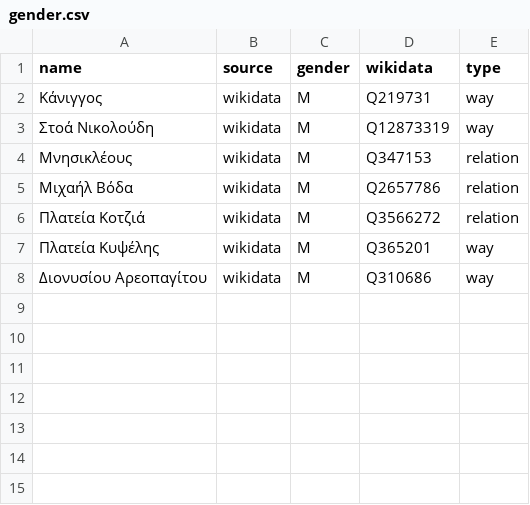
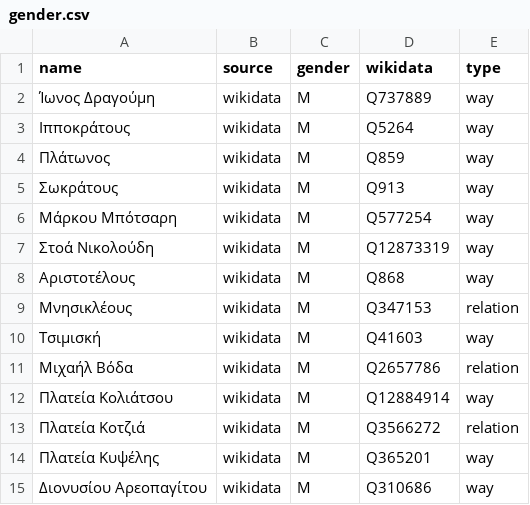
Before and after one commit to EqualStreetNames/equalstreetnames-athens, a CSV file: data/gender.csv, drawn as a sheet.

```diff
--- a/data/gender.csv
+++ b/data/gender.csv
@@ -1,6 +1,13 @@
 name,source,gender,wikidata,type
-Κάνιγγος,wikidata,M,Q219731,way
+"Ίωνος Δραγούμη",wikidata,M,Q737889,way
+Ιπποκράτους,wikidata,M,Q5264,way
+Πλάτωνος,wikidata,M,Q859,way
+Σωκράτους,wikidata,M,Q913,way
+"Μάρκου Μπότσαρη",wikidata,M,Q577254,way
 "Στοά Νικολούδη",wikidata,M,Q12873319,way
+Αριστοτέλους,wikidata,M,Q868,way
 Μνησικλέους,wikidata,M,Q347153,relation
+Τσιμισκή,wikidata,M,Q41603,way
 "Μιχαήλ Βόδα",wikidata,M,Q2657786,relation
+"Πλατεία Κολιάτσου",wikidata,M,Q12884914,way
 "Πλατεία Κοτζιά",wikidata,M,Q3566272,relation
```
Also changed, not shown: data/other.csv, 3 other files.
